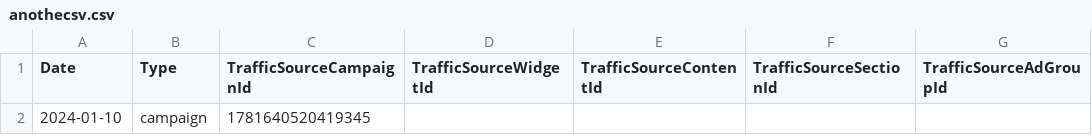
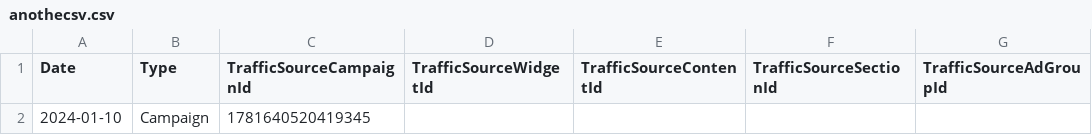
Before and after one commit to dorinaaa/csv-importer, a CSV file: anothecsv.csv, drawn as a sheet; only a part is shown; the diff names each change by its address in the sheet, - before the commit and + after, or states it on an @@ line.

Commit message:
Update anothecsv.csv

```diff
--- a/anothecsv.csv
+++ b/anothecsv.csv
-B2 (Type): campaign
+B2 (Type): Campaign
```
